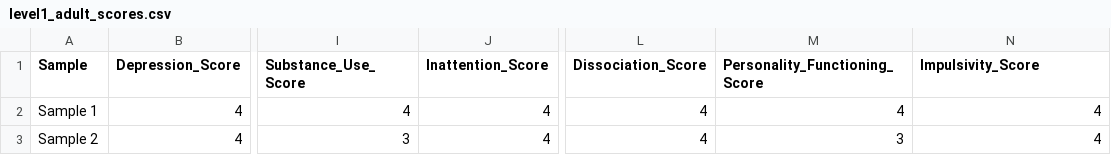
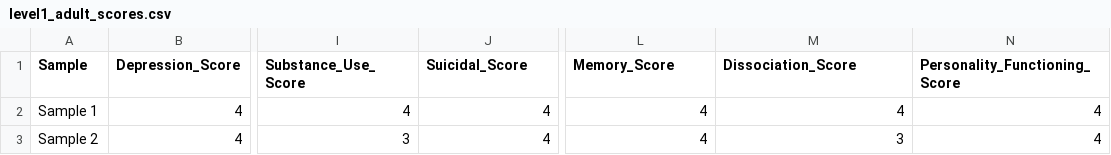
Before and after one commit to Basithmn/MindGauge, a CSV file: ml_backend/data/adult_scores/level1_adult_scores.csv, drawn as a sheet; only a part is shown, gaps mark what is left out; the diff names each change by its address in the sheet, - before the commit and + after, or states it on an @@ line.

```diff
--- a/ml_backend/data/adult_scores/level1_adult_scores.csv
+++ b/ml_backend/data/adult_scores/level1_adult_scores.csv
-J1: Inattention_Score
+J1: Suicidal_Score
-L1: Dissociation_Score
+L1: Memory_Score
-M1: Personality_Functioning_Score
+M1: Dissociation_Score
-N1: Impulsivity_Score
+N1: Personality_Functioning_Score
```
Also changed, not shown: 3 other files.
